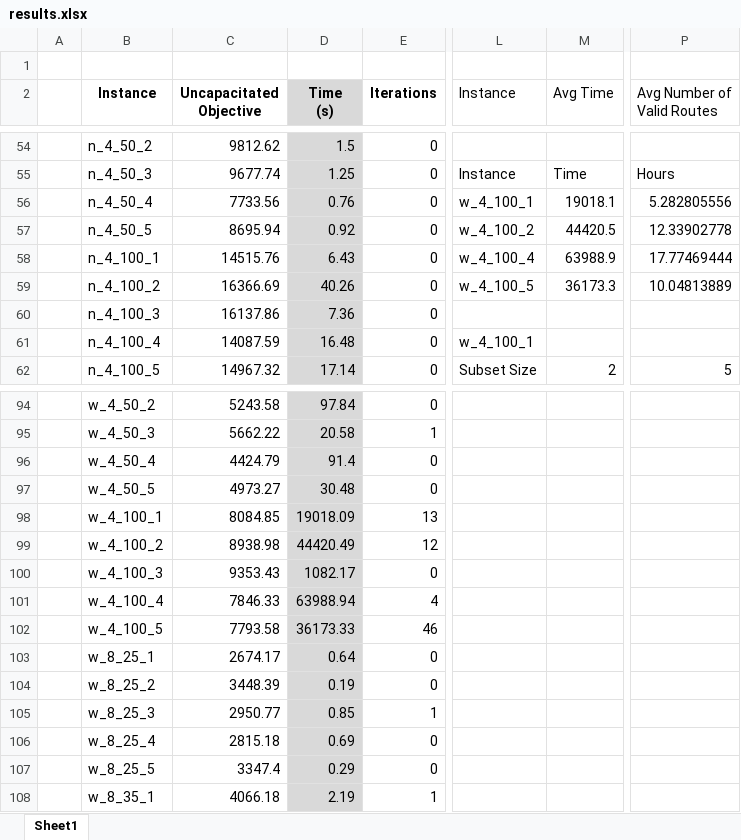
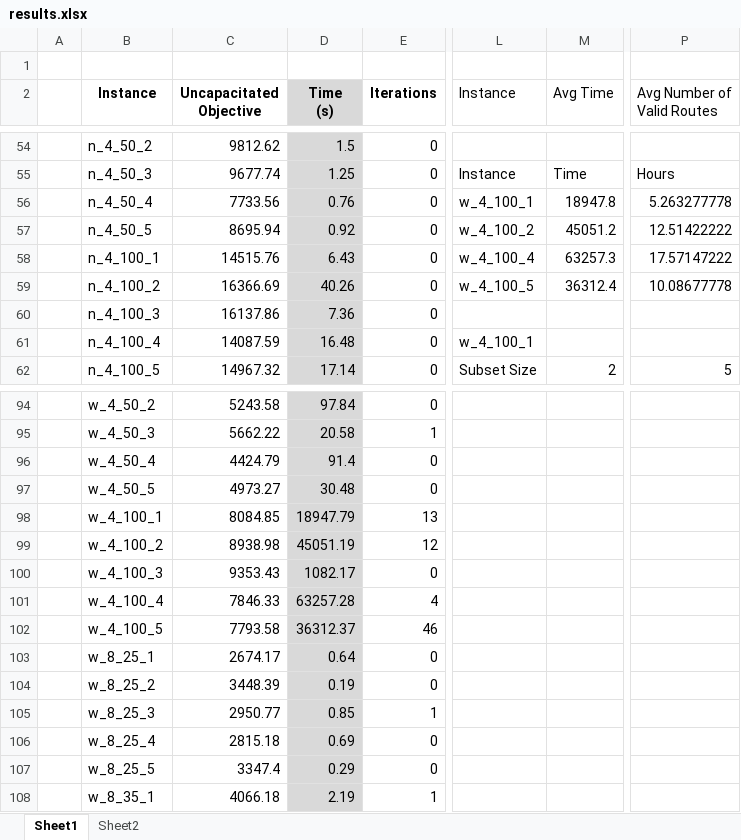
Before and after one commit to Conor-Kik/pre-sp-mpdptw, an Excel workbook: results.xlsx, sheet Sheet1, drawn as a sheet; only a part is shown, gaps mark what is left out; values as stored, in another font and other column widths than the file's, no borders; the diff names each change by its address in the sheet, - before the commit and + after, or states it on an @@ line.

```diff
--- a/results.xlsx (sheet Sheet1)
+++ b/results.xlsx (sheet Sheet1)
+sheet tab: Sheet2
-M56 (Avg Time): 19018.1
+M56 (Avg Time): 18947.8
-P56 (Avg Number of Valid Routes): 5.282805556
+P56 (Avg Number of Valid Routes): 5.263277778
-M57 (Avg Time): 44420.5
+M57 (Avg Time): 45051.2
-P57 (Avg Number of Valid Routes): 12.33902778
+P57 (Avg Number of Valid Routes): 12.51422222
-M58 (Avg Time): 63988.9
+M58 (Avg Time): 63257.3
-P58 (Avg Number of Valid Routes): 17.77469444
+P58 (Avg Number of Valid Routes): 17.57147222
-M59 (Avg Time): 36173.3
+M59 (Avg Time): 36312.4
-P59 (Avg Number of Valid Routes): 10.04813889
+P59 (Avg Number of Valid Routes): 10.08677778
-D98 (Time (s)): 19018.09
+D98 (Time (s)): 18947.79
-D99 (Time (s)): 44420.49
+D99 (Time (s)): 45051.19
-D101 (Time (s)): 63988.94
+D101 (Time (s)): 63257.28
-D102 (Time (s)): 36173.33
+D102 (Time (s)): 36312.37
```
